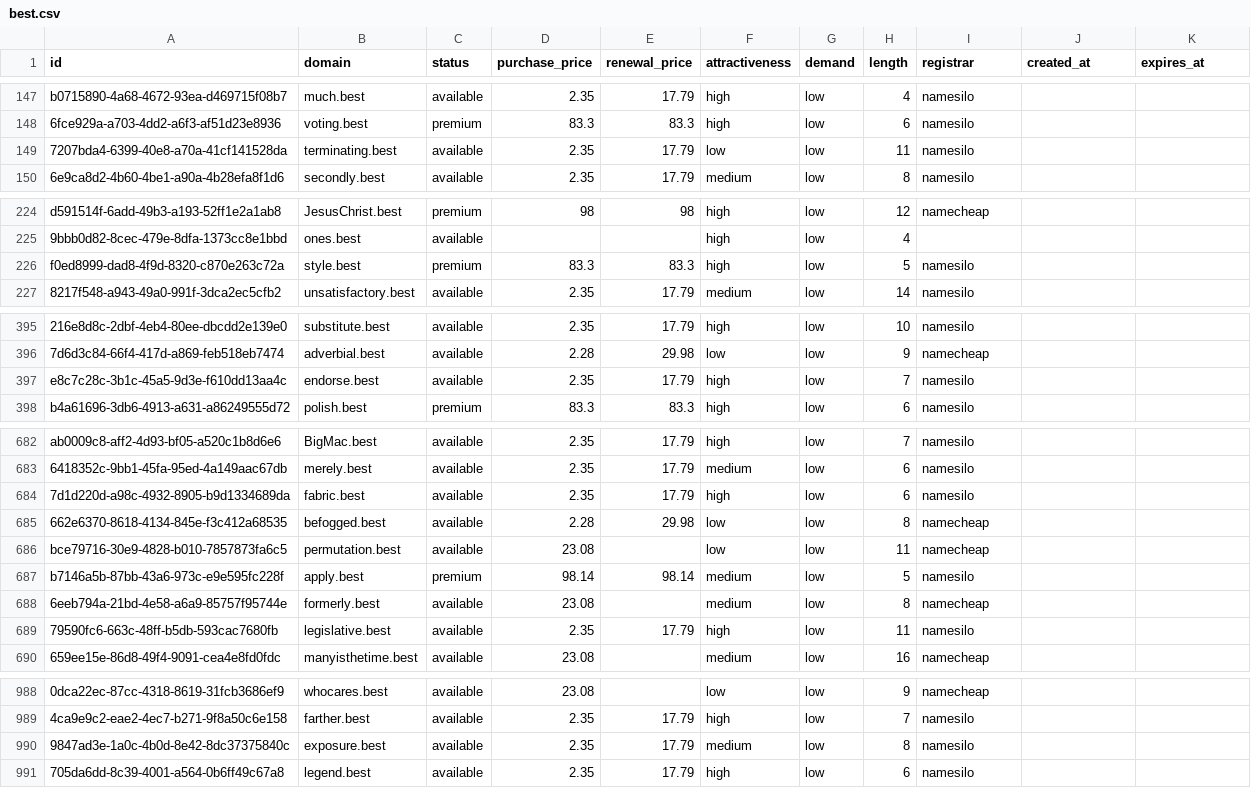
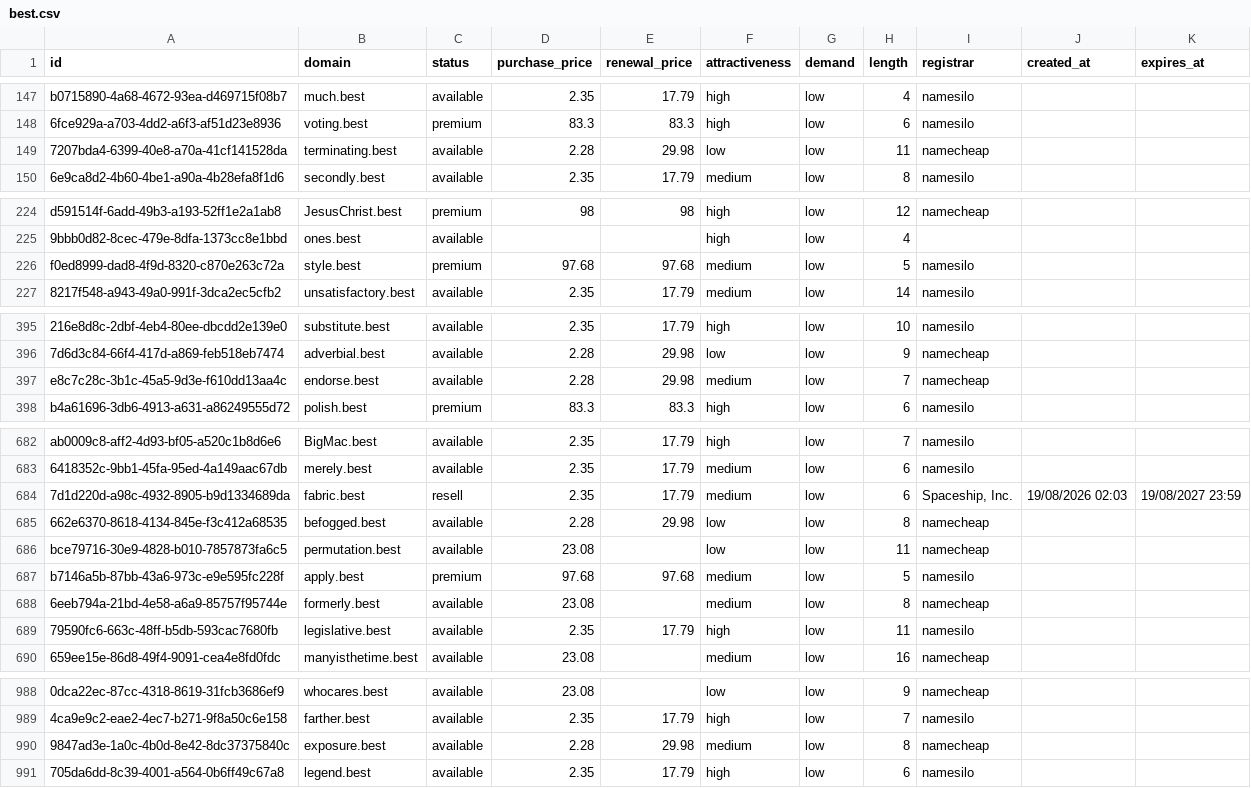
Before and after one commit to UniqueDomains/best-oneword-domains, a CSV file: best.csv, drawn as a sheet; only a part is shown, gaps mark what is left out; the diff names each change by its address in the sheet, - before the commit and + after, or states it on an @@ line.

Commit message:
Domains update

```diff
--- a/best.csv
+++ b/best.csv
-D149 (purchase_price): 2.35
+D149 (purchase_price): 2.28
-E149 (renewal_price): 17.79
+E149 (renewal_price): 29.98
-I149 (registrar): namesilo
+I149 (registrar): namecheap
-D226 (purchase_price): 83.3
+D226 (purchase_price): 97.68
-E226 (renewal_price): 83.3
+E226 (renewal_price): 97.68
-F226 (attractiveness): high
+F226 (attractiveness): medium
-D397 (purchase_price): 2.35
+D397 (purchase_price): 2.28
-E397 (renewal_price): 17.79
+E397 (renewal_price): 29.98
-F397 (attractiveness): high
+F397 (attractiveness): medium
-I397 (registrar): namesilo
+I397 (registrar): namecheap
-C684 (status): available
+C684 (status): resell
-F684 (attractiveness): high
+F684 (attractiveness): medium
-I684 (registrar): namesilo
+I684 (registrar): Spaceship, Inc.
-J684 (created_at): (empty)
+J684 (created_at): 19/08/2026 02:03
-K684 (expires_at): (empty)
+K684 (expires_at): 19/08/2027 23:59
-D687 (purchase_price): 98.14
+D687 (purchase_price): 97.68
-E687 (renewal_price): 98.14
+E687 (renewal_price): 97.68
-D990 (purchase_price): 2.35
+D990 (purchase_price): 2.28
-E990 (renewal_price): 17.79
+E990 (renewal_price): 29.98
-I990 (registrar): namesilo
+I990 (registrar): namecheap
```
Also changed, not shown: 4 other files.
